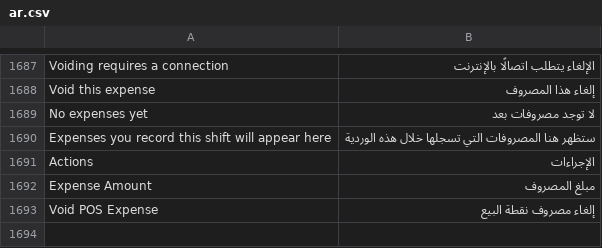
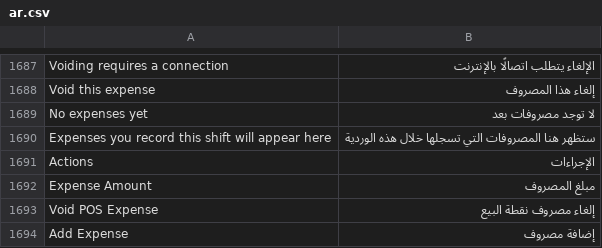
Before and after one commit to BrainWise-DEV/POSNext, a CSV file: pos_next/translations/ar.csv, drawn as a sheet; only a part is shown, gaps mark what is left out; the diff names each change by its address in the sheet, - before the commit and + after, or states it on an @@ line.

```diff
--- a/pos_next/translations/ar.csv
+++ b/pos_next/translations/ar.csv
+row 1694: Add Expense | إضافة مصروف
```
Also changed, not shown: 1 other file.
